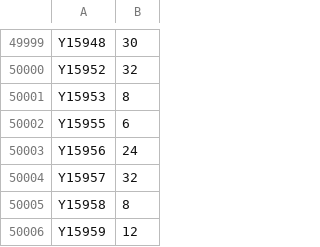
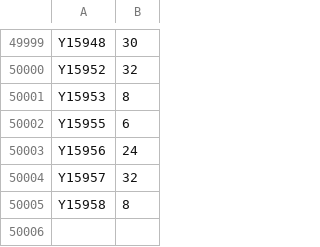
Before and after one commit to sandowm/cas-aml-prisioners, a CSV file: id_years2.csv, drawn as a sheet; only a part is shown, gaps mark what is left out.

```diff
--- a/id_years2.csv
+++ b/id_years2.csv
@@ -50005,2 +50005 @@ Y15957,32
 Y15958,8
-Y15959,12
```
Also changed, not shown: 6 other files.
